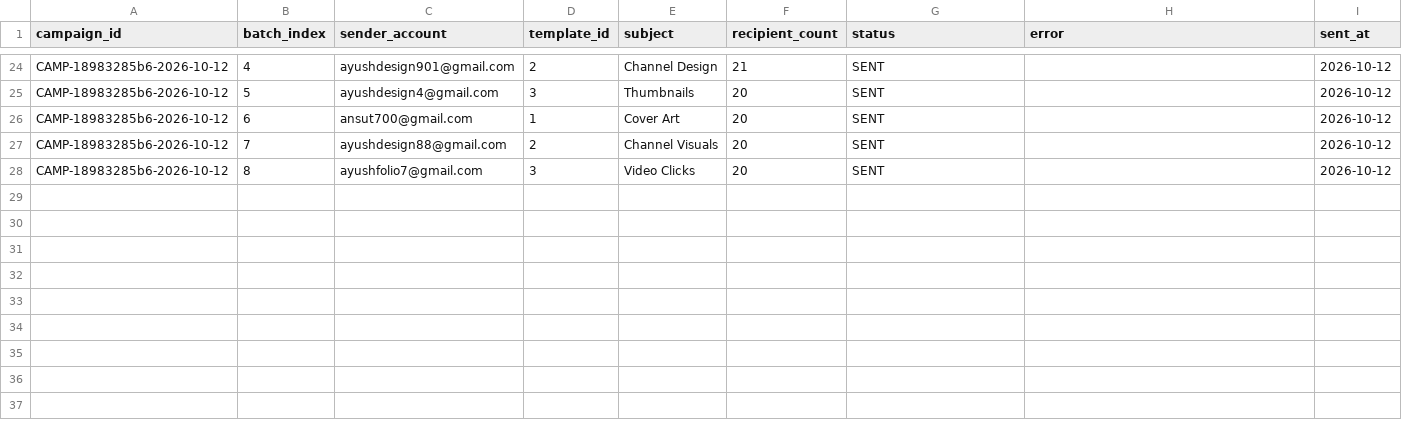
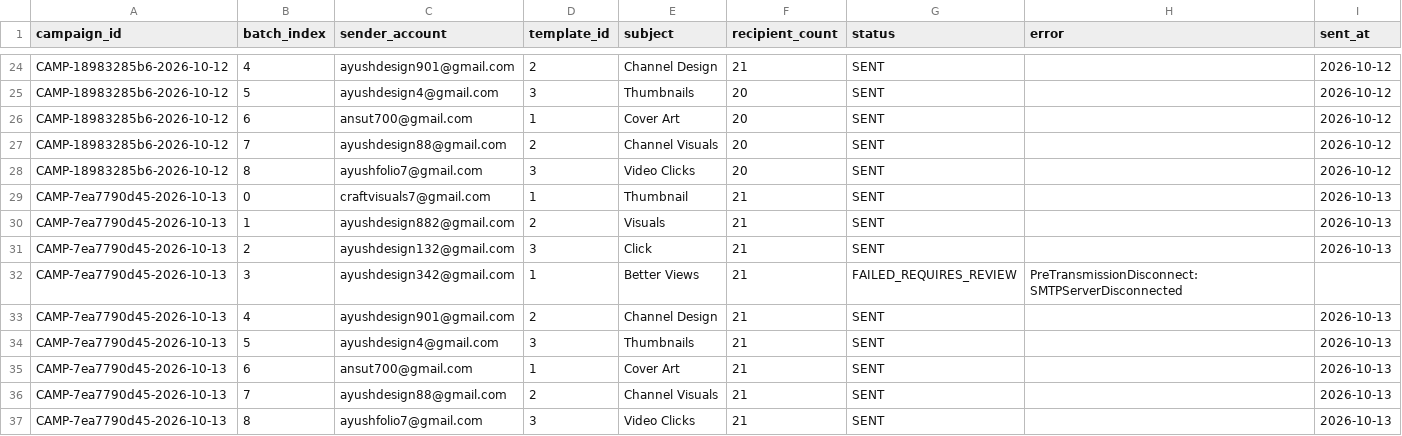
Before and after one commit to ayushdesign4/daily-lead-agent, a CSV file: data/outreach_batches.csv, drawn as a sheet; only a part is shown, gaps mark what is left out; the diff names each change by its address in the sheet, - before the commit and + after, or states it on an @@ line.

```diff
--- a/data/outreach_batches.csv
+++ b/data/outreach_batches.csv
+row 29: CAMP-7ea7790d45-2026-10-13 | 0 | craftvisuals7@gmail.com | 1 | Thumbnail | 21 | SENT |  | 2026-10-13
+row 30: CAMP-7ea7790d45-2026-10-13 | 1 | ayushdesign882@gmail.com | 2 | Visuals | 21 | SENT |  | 2026-10-13
+row 31: CAMP-7ea7790d45-2026-10-13 | 2 | ayushdesign132@gmail.com | 3 | Click | 21 | SENT |  | 2026-10-13
+row 32: CAMP-7ea7790d45-2026-10-13 | 3 | ayushdesign342@gmail.com | 1 | Better Views | 21 | FAILED_REQUIRES_REVIEW | PreTransmissionDisconnect: SMTPServerDisconnected
+row 33: CAMP-7ea7790d45-2026-10-13 | 4 | ayushdesign901@gmail.com | 2 | Channel Design | 21 | SENT |  | 2026-10-13
+row 34: CAMP-7ea7790d45-2026-10-13 | 5 | ayushdesign4@gmail.com | 3 | Thumbnails | 21 | SENT |  | 2026-10-13
+row 35: CAMP-7ea7790d45-2026-10-13 | 6 | ansut700@gmail.com | 1 | Cover Art | 21 | SENT |  | 2026-10-13
+row 36: CAMP-7ea7790d45-2026-10-13 | 7 | ayushdesign88@gmail.com | 2 | Channel Visuals | 21 | SENT |  | 2026-10-13
+row 37: CAMP-7ea7790d45-2026-10-13 | 8 | ayushfolio7@gmail.com | 3 | Video Clicks | 21 | SENT |  | 2026-10-13
```
Also changed, not shown: data/outreach_state.csv, 2 other files.
